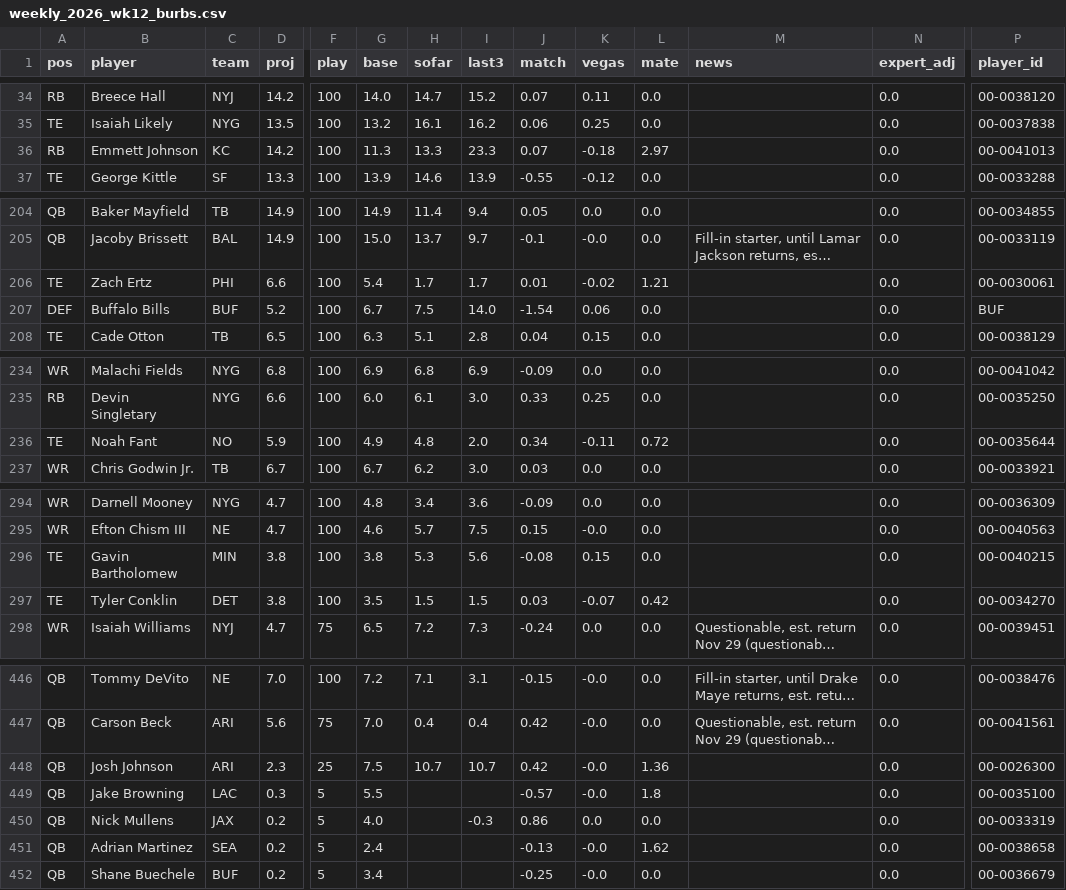
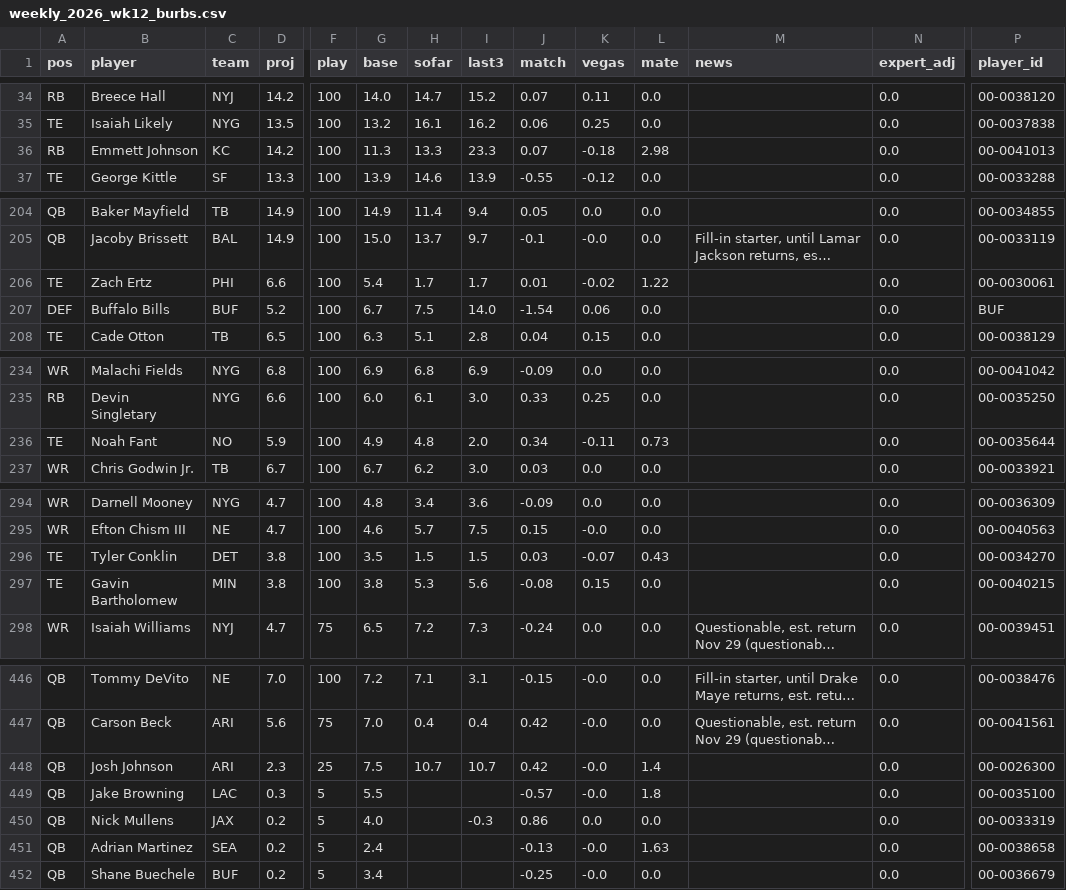
Before and after one commit to scottrshapiro78-cmyk/Fantasy-Football, a CSV file: data/tracking/weekly_2026_wk12_burbs.csv, drawn as a sheet; only a part is shown, gaps mark what is left out; long unchanged cells end in …; removed rows and columns are numbered as before the commit, all else as after; rows hold the shown columns only; the diff covers the shown part only; the diff names each change by its address in the sheet, - before the commit and + after, or states it on an @@ line.

```diff
--- a/data/tracking/weekly_2026_wk12_burbs.csv
+++ b/data/tracking/weekly_2026_wk12_burbs.csv
-L36 (mate): 2.97
+L36 (mate): 2.98
-L206 (mate): 1.21
+L206 (mate): 1.22
-L236 (mate): 0.72
+L236 (mate): 0.73
+row 296: TE | Tyler Conklin | DET | 3.8 | 100 | 3.5 | 1.5 | 1.5 | 0.03 | -0.07 | 0.43 |  | 0.0 | 00-0034270
-row 297: TE | Tyler Conklin | DET | 3.8 | 100 | 3.5 | 1.5 | 1.5 | 0.03 | -0.07 | 0.42 |  | 0.0 | 00-0034270
-L448 (mate): 1.36
+L448 (mate): 1.4
-L451 (mate): 1.62
+L451 (mate): 1.63
```
Also changed, not shown: 5 added rows, 5 removed rows and 1 edited cell elsewhere in this file, data/input/news_2026.tsv, data/tracking/weekly_2026_wk12_cbs.csv, 2 other files.
